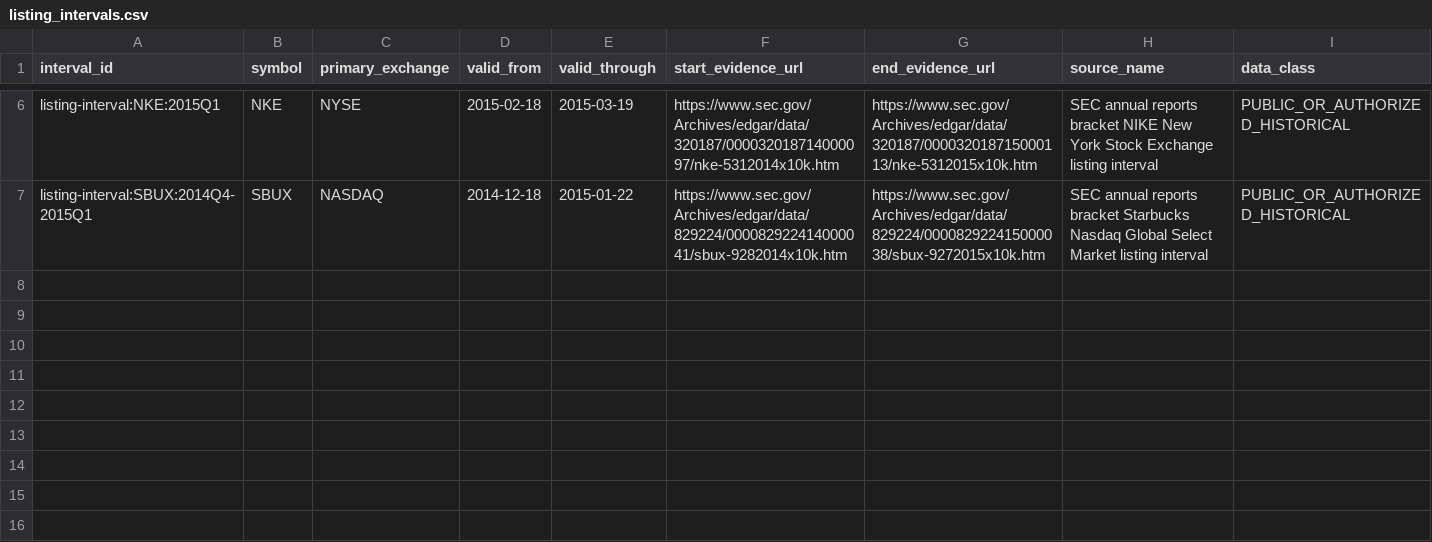
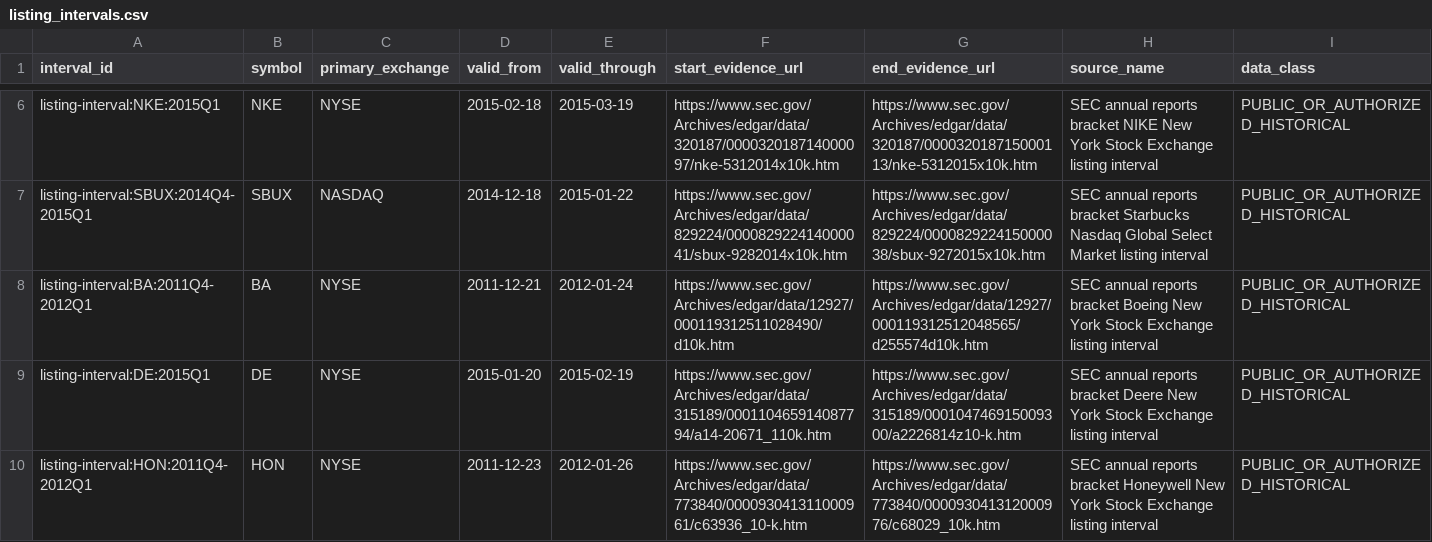
Before and after one commit to P00NSMASHER/github-value-hunt-ledger, a CSV file: historical_mnpi/real_corpus/listing_intervals.csv, drawn as a sheet; only a part is shown, gaps mark what is left out.

Commit message:
MNPI G2 batch 3: add BA DE HON listing intervals

```diff
--- a/historical_mnpi/real_corpus/listing_intervals.csv
+++ b/historical_mnpi/real_corpus/listing_intervals.csv
@@ -7 +7,4 @@ listing-interval:NKE:2015Q1,NKE,NYSE,2015-02-18,2015-03-19,https://www.sec.gov/A
 listing-interval:SBUX:2014Q4-2015Q1,SBUX,NASDAQ,2014-12-18,2015-01-22,https://www.sec.gov/Archives/edgar/data/829224/000082922414000041/sbux-9282014x10k.htm,https://www.sec.gov/Archives/edgar/data/829224/000082922415000038/sbux-9272015x10k.htm,SEC annual reports bracket Starbucks Nasdaq Global Select Market listing interval,PUBLIC_OR_AUTHORIZED_HISTORICAL
+listing-interval:BA:2011Q4-2012Q1,BA,NYSE,2011-12-21,2012-01-24,https://www.sec.gov/Archives/edgar/data/12927/000119312511028490/d10k.htm,https://www.sec.gov/Archives/edgar/data/12927/000119312512048565/d255574d10k.htm,SEC annual reports bracket Boeing New York Stock Exchange listing interval,PUBLIC_OR_AUTHORIZED_HISTORICAL
+listing-interval:DE:2015Q1,DE,NYSE,2015-01-20,2015-02-19,https://www.sec.gov/Archives/edgar/data/315189/000110465914087794/a14-20671_110k.htm,https://www.sec.gov/Archives/edgar/data/315189/000104746915009300/a2226814z10-k.htm,SEC annual reports bracket Deere New York Stock Exchange listing interval,PUBLIC_OR_AUTHORIZED_HISTORICAL
+listing-interval:HON:2011Q4-2012Q1,HON,NYSE,2011-12-23,2012-01-26,https://www.sec.gov/Archives/edgar/data/773840/000093041311000961/c63936_10-k.htm,https://www.sec.gov/Archives/edgar/data/773840/000093041312000976/c68029_10k.htm,SEC annual reports bracket Honeywell New York Stock Exchange listing interval,PUBLIC_OR_AUTHORIZED_HISTORICAL
```
